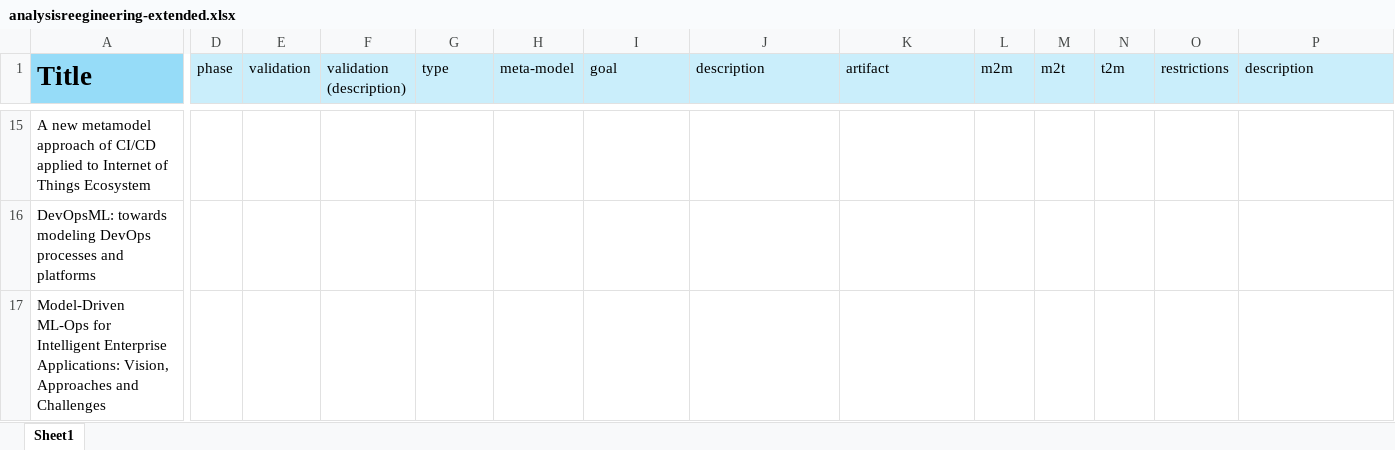
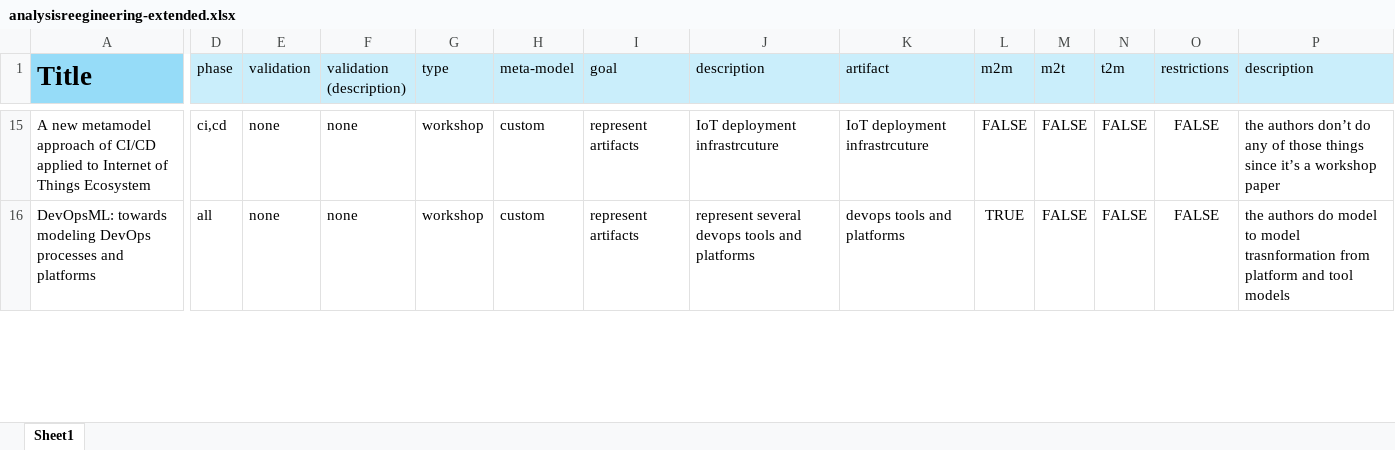
Before and after one commit to h4g0/slrdevopsmde, an Excel workbook: analysisreegineering-extended.xlsx, sheet Sheet1, drawn as a sheet; only a part is shown, gaps mark what is left out; values as stored, in another font and other column widths than the file's, no borders; rows hold the shown columns only; the diff covers the shown part only; the diff names each change by its address in the sheet, - before the commit and + after, or states it on an @@ line.

```diff
--- a/analysisreegineering-extended.xlsx (sheet Sheet1)
+++ b/analysisreegineering-extended.xlsx (sheet Sheet1)
-D15 (phase): (empty)
+D15 (phase): ci,cd
-E15:E16 (validation): (empty)
+E15:E16 (validation): none
-F15:F16 (validation (description)): (empty)
+F15:F16 (validation (description)): none
-G15:G16 (type): (empty)
+G15:G16 (type): workshop
-H15:H16 (meta-model): (empty)
+H15:H16 (meta-model): custom
-I15:I16 (goal): (empty)
+I15:I16 (goal): represent artifacts
-J15 (description): (empty)
+J15 (description): IoT deployment infrastrcuture
-K15 (artifact): (empty)
+K15 (artifact): IoT deployment infrastrcuture
-L15 (m2m): (empty)
+L15 (m2m): FALSE
-M15:M16 (m2t): (empty)
+M15:M16 (m2t): FALSE
-N15:N16 (t2m): (empty)
+N15:N16 (t2m): FALSE
-O15:O16 (restrictions): (empty)
+O15:O16 (restrictions): FALSE
-P15 (description): (empty)
+P15 (description): the authors don’t do any of those things since it’s a workshop paper
-D16 (phase): (empty)
+D16 (phase): all
-J16 (description): (empty)
+J16 (description): represent several devops tools and platforms
-K16 (artifact): (empty)
+K16 (artifact): devops tools and platforms
-L16 (m2m): (empty)
+L16 (m2m): TRUE
-P16 (description): (empty)
+P16 (description): the authors do model to model trasnformation from platform and tool models
@@ row 17 hidden: Model-Driven ML-Ops for Intelligent Enterprise Applications: Vision, Approaches and Challenges @@
```
Also changed, not shown: 213 edited cells and cell formats elsewhere in this sheet.
